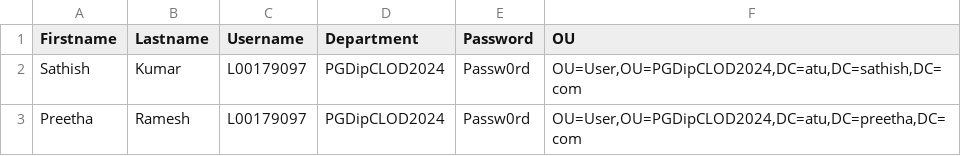
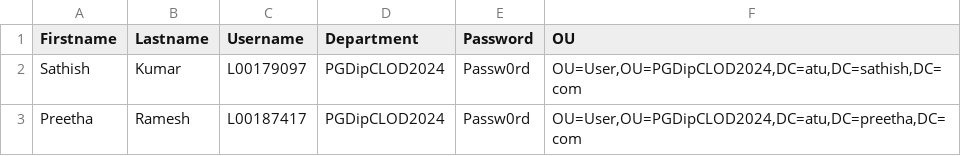
Before and after one commit to L00179097/Powershell, a CSV file: Remote Control DC1 & DC2/CLOUDSTUDENTS.csv, drawn as a sheet.

Commit message:
Update CLOUDSTUDENTS.csv

```diff
--- a/Remote Control DC1 & DC2/CLOUDSTUDENTS.csv
+++ b/Remote Control DC1 & DC2/CLOUDSTUDENTS.csv
@@ -2,2 +2,2 @@ Firstname,Lastname,Username,Department,Password,OU
 Sathish,Kumar,L00179097,PGDipCLOD2024,Passw0rd,"OU=User,OU=PGDipCLOD2024,DC=atu,DC=sathish,DC=com"
-Preetha,Ramesh,L00179097,PGDipCLOD2024,Passw0rd,"OU=User,OU=PGDipCLOD2024,DC=atu,DC=preetha,DC=com"
+Preetha,Ramesh,L00187417,PGDipCLOD2024,Passw0rd,"OU=User,OU=PGDipCLOD2024,DC=atu,DC=preetha,DC=com"
```
